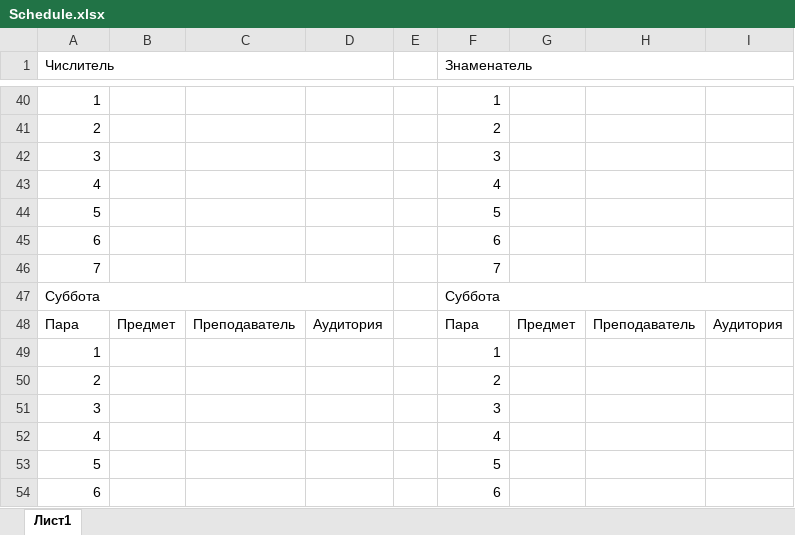
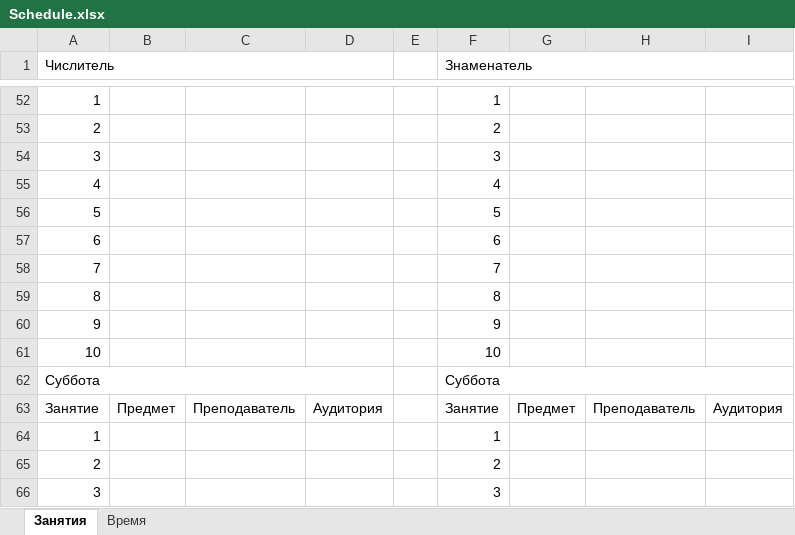
Before and after one commit to Markellowww/bot-scheduler, an Excel workbook: src/main/resources/Schedule.xlsx, sheet Занятия, drawn as a sheet; only a part is shown, gaps mark what is left out; the shorter side is filled out with more unchanged rows; values as stored, in another font and other column widths than the file's, no cell formats; addresses are those after the commit; the diff covers the shown part only; the diff names each change by its address in the sheet, - before the commit and + after, or states it on an @@ line.

```diff
--- a/src/main/resources/Schedule.xlsx (sheet Занятия)
+++ b/src/main/resources/Schedule.xlsx (sheet Занятия)
-sheet tab: Лист1
+sheet tab: Занятия
+sheet tab: Время
+row 59: 8 |  |  |  |  | 8
+row 60: 9 |  |  |  |  | 9
+row 61: 10 |  |  |  |  | 10
-A63 (Числитель): Пара
+A63 (Числитель): Занятие
-F63 (Знаменатель): Пара
+F63 (Знаменатель): Занятие
```
Also changed, not shown: 27 added rows and 10 edited cells elsewhere in this sheet, cell formats, 4 other files.
